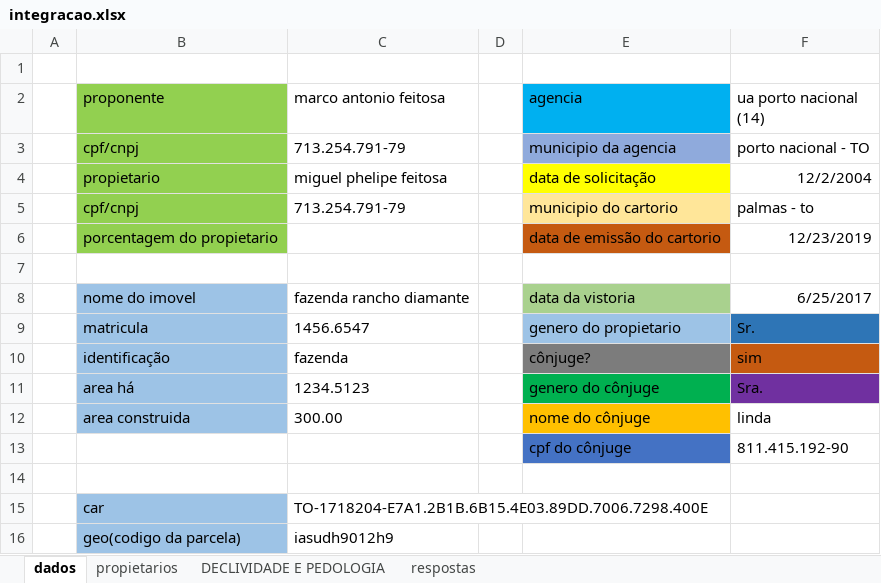
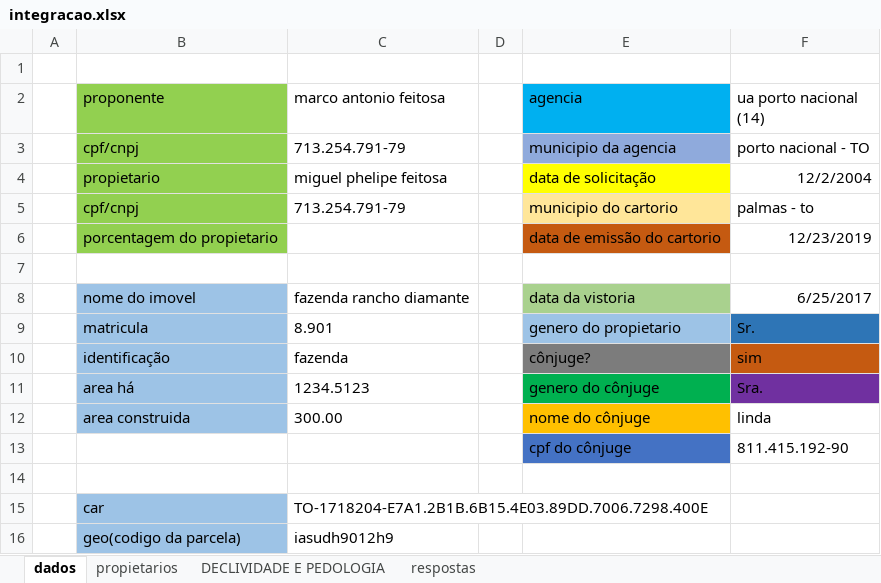
Before and after one commit to marcoantonio567/descritivo, an Excel workbook: integracao.xlsx, sheet dados, drawn as a sheet; only a part is shown; values as stored, in another font and other column widths than the file's, no borders; the diff names each change by its address in the sheet, - before the commit and + after, or states it on an @@ line.

```diff
--- a/integracao.xlsx (sheet dados)
+++ b/integracao.xlsx (sheet dados)
-C9 (marco antonio feitosa): 1456.6547
+C9 (marco antonio feitosa): 8.901
```
Also changed, not shown: 4 other files.
